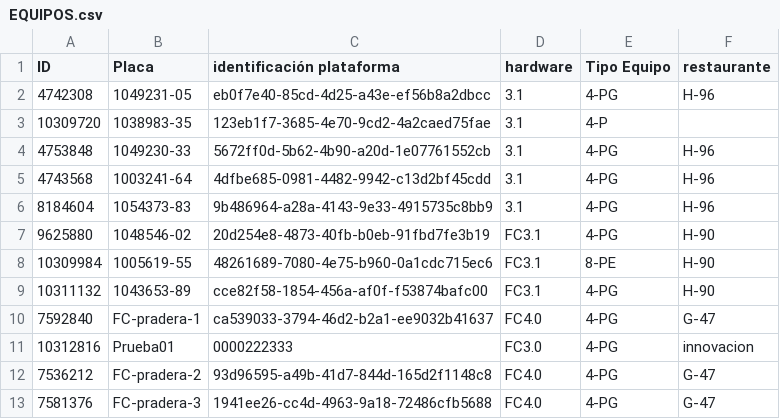
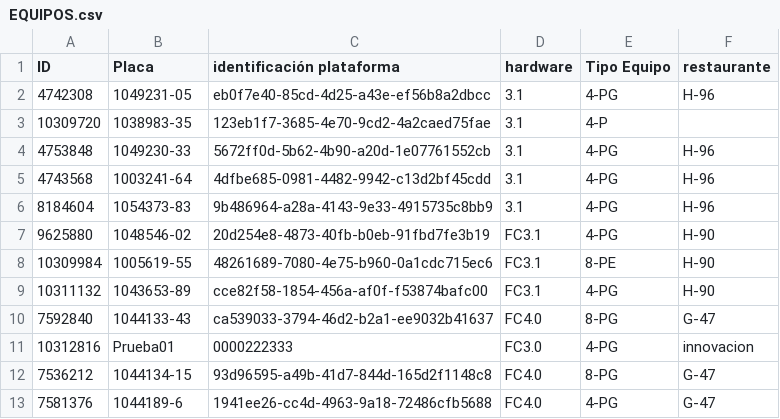
Before and after one commit to Proyectossole/Freidora-Cerrada-HP., a CSV file: Config-dispo/EQUIPOS.csv, drawn as a sheet.

Commit message:
Update EQUIPOS.csv with new identifiers and values

```diff
--- a/Config-dispo/EQUIPOS.csv
+++ b/Config-dispo/EQUIPOS.csv
@@ -9,5 +9,5 @@ ID,Placa,identificación plataforma,hardware,Tipo Equipo,restaurante,
 10311132,1043653-89,cce82f58-1854-456a-af0f-f53874bafc00,FC3.1,4-PG,H-90,
-7592840,FC-pradera-1,ca539033-3794-46d2-b2a1-ee9032b41637,FC4.0,4-PG,G-47,
+7592840,1044133-43,ca539033-3794-46d2-b2a1-ee9032b41637,FC4.0,8-PG,G-47,
 10312816,Prueba01,0000222333,FC3.0,4-PG,innovacion,
-7536212,FC-pradera-2,93d96595-a49b-41d7-844d-165d2f1148c8,FC4.0,4-PG,G-47,
-7581376,FC-pradera-3,1941ee26-cc4d-4963-9a18-72486cfb5688,FC4.0,4-PG,G-47,
+7536212,1044134-15,93d96595-a49b-41d7-844d-165d2f1148c8,FC4.0,8-PG,G-47,
+7581376,1044189-6,1941ee26-cc4d-4963-9a18-72486cfb5688,FC4.0,4-PG,G-47,
```
